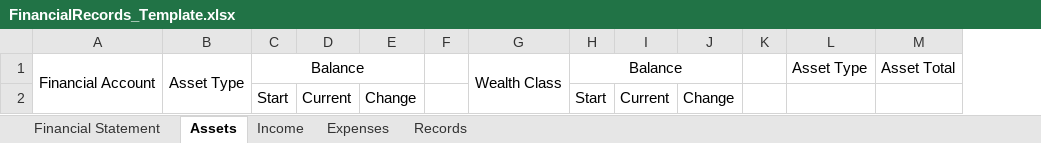
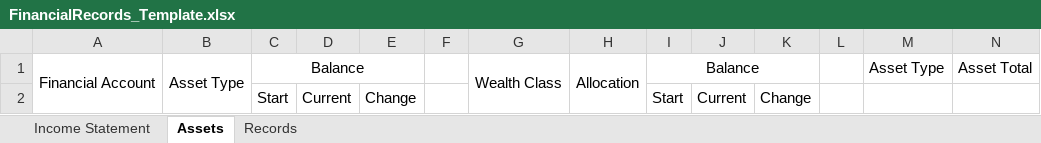
Before and after one commit to fabianL51/Vinager, an Excel workbook: exe/FinancialRecords_Template.xlsx, sheet Assets, drawn as a sheet; values as stored, in another font and other column widths than the file's, no borders; the diff names each change by its address in the sheet, - before the commit and + after, or states it on an @@ line.

```diff
--- a/exe/FinancialRecords_Template.xlsx (sheet Assets)
+++ b/exe/FinancialRecords_Template.xlsx (sheet Assets)
-sheet tab: Financial Statement
+sheet tab: Income Statement
-sheet tab: Income
-sheet tab: Expenses
+column H, row 1: Allocation
```
Also changed, not shown: sheet Income Statement, exe/2022_FinancialRecords.xlsx, exe/Backup/2022_FinancialRecords.xlsx, 35 other files.
